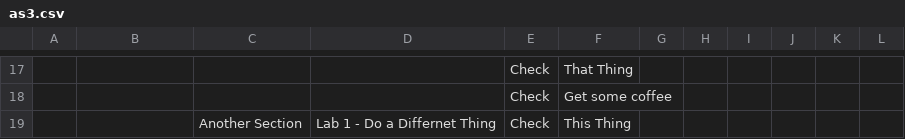
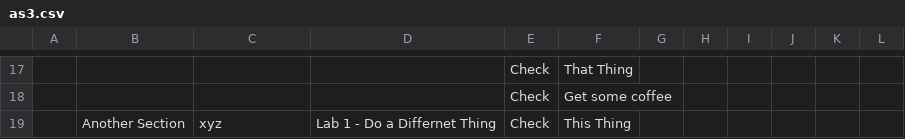
Before and after one commit to learnf5/dashboard, a CSV file: as3.csv, drawn as a sheet; only a part is shown, gaps mark what is left out; the diff names each change by its address in the sheet, - before the commit and + after, or states it on an @@ line.

Commit message:
Update as3.csv

```diff
--- a/as3.csv
+++ b/as3.csv
-B19: (empty)
+B19: Another Section
-C19: Another Section
+C19: xyz
```
